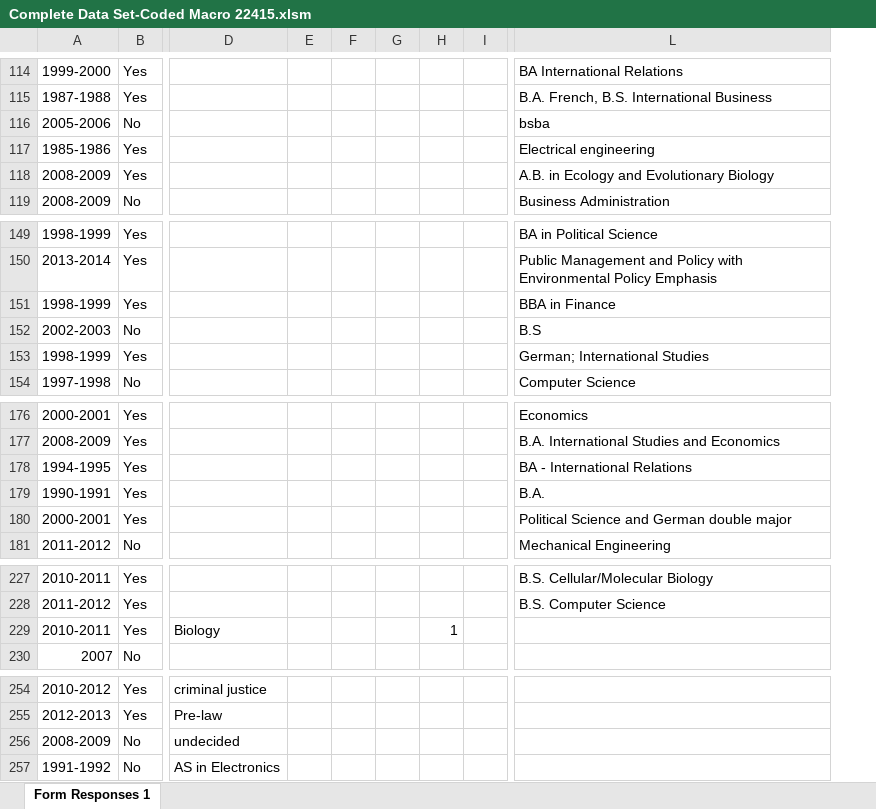
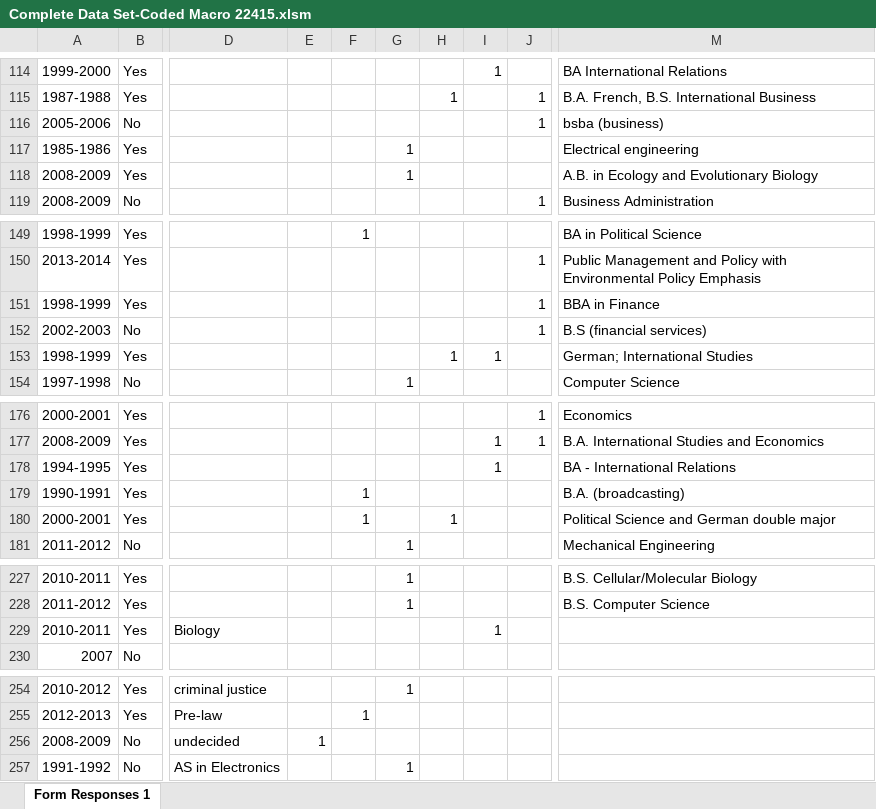
Before and after one commit to tourdefrancine/docs, an Excel workbook: Complete Data Set-Coded Macro 22415.xlsm, sheet Form Responses 1, drawn as a sheet; only a part is shown, gaps mark what is left out; values as stored, in another font and other column widths than the file's, no cell formats; removed rows and columns are numbered as before the commit, all else as after; the diff covers the shown part only; the diff names each change by its address in the sheet, - before the commit and + after, or states it on an @@ line.

Commit message:
coded declared (and intended) majors

```diff
--- a/Complete Data Set-Coded Macro 22415.xlsm (sheet Form Responses 1)
+++ b/Complete Data Set-Coded Macro 22415.xlsm (sheet Form Responses 1)
-column E, empty
-column F, empty
-column G, empty
-column I, empty
+column F, row 149: 1; rows 179-180: 1 | 1; row 255: 1
+column G, rows 117-118: 1 | 1; row 154: 1; row 181: 1; rows 227-228: 1 | 1; rows 254-257: 1 |  |  | 1
+column H, row 115: 1; row 153: 1; row 180: 1
+column I, row 114: 1; row 153: 1; rows 177-178: 1 | 1; row 229: 1
+column J, rows 115-119: 1 | 1 |  |  | 1; rows 150-152: all 1; rows 176-177: 1 | 1
-M116: bsba
+M116: bsba (business)
-M152: B.S
+M152: B.S (financial services)
-M179: B.A.
+M179: B.A. (broadcasting)
-E229: 1
+E229: (empty)
-E256: (empty)
+E256: 1
```
Also changed, not shown: 8 edited cells elsewhere in this sheet, cell formats.
